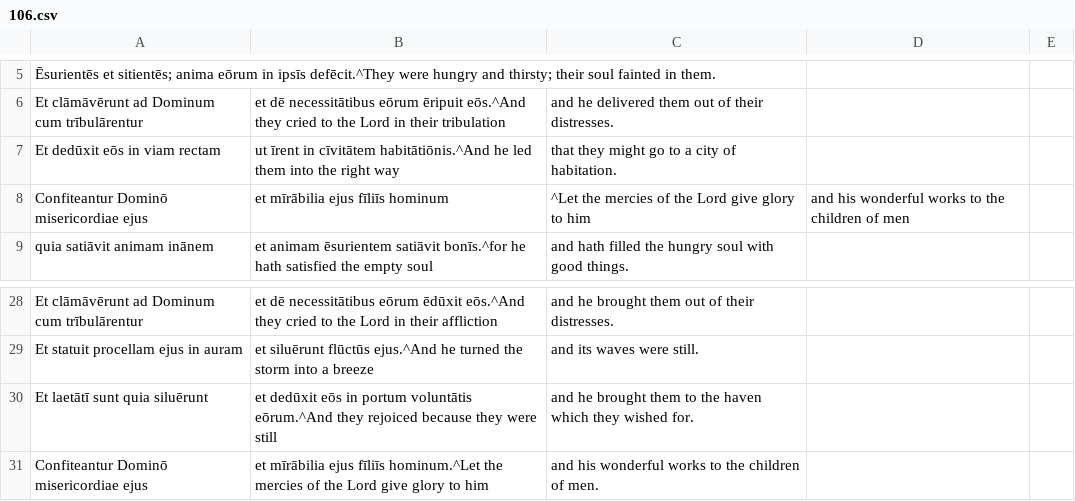
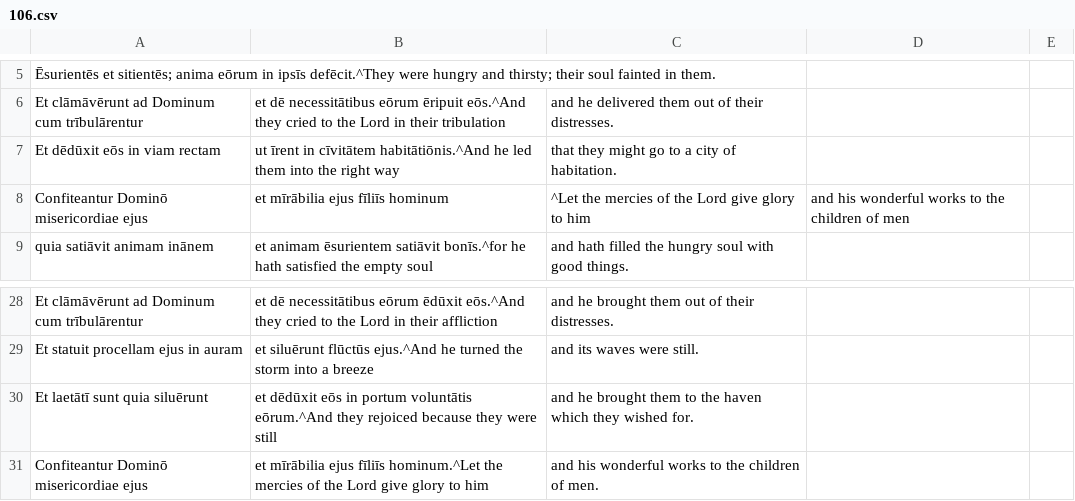
Before and after one commit to DoctrinaLatina/doctrina-latina, a CSV file: vulgata/01-vetus-testamentum/21-psalmi/106.csv, drawn as a sheet; only a part is shown, gaps mark what is left out; the diff names each change by its address in the sheet, - before the commit and + after, or states it on an @@ line.

```diff
--- a/vulgata/01-vetus-testamentum/21-psalmi/106.csv
+++ b/vulgata/01-vetus-testamentum/21-psalmi/106.csv
-A7: Et dedūxit eōs in viam rectam
+A7: Et dēdūxit eōs in viam rectam
-B30: et dedūxit eōs in…
+B30: et dēdūxit eōs in…
```
Also changed, not shown: vulgata/01-vetus-testamentum/21-psalmi/030.csv, vulgata/01-vetus-testamentum/21-psalmi/059.csv, 20 other files.
